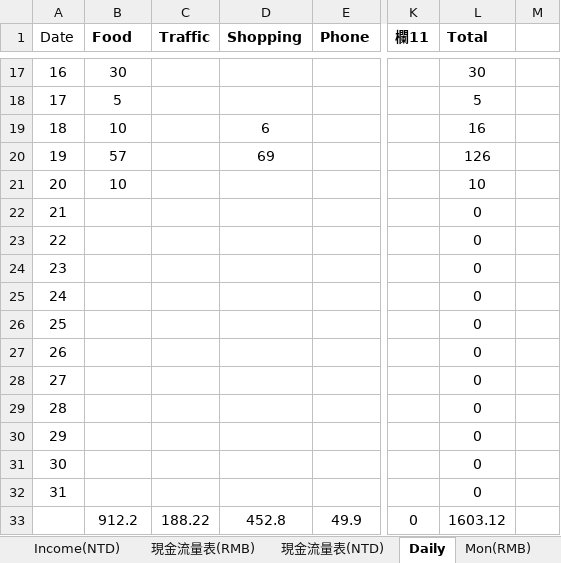
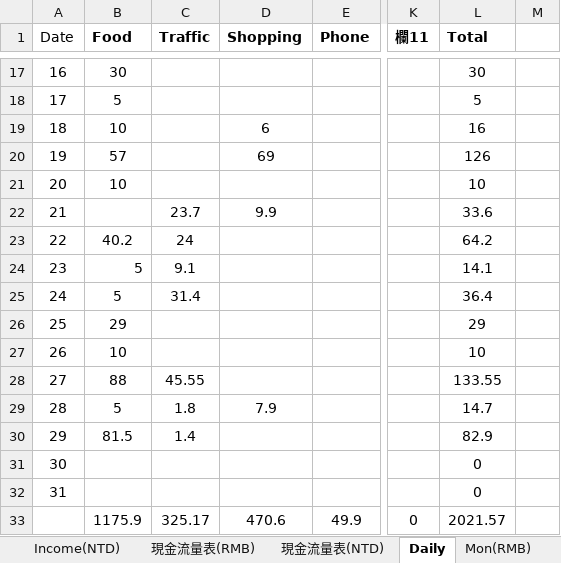
Before and after one commit to k870611/MyFile, an Excel workbook: Cash Flow.xlsx, sheet Daily, drawn as a sheet; only a part is shown, gaps mark what is left out; values as stored, in another font and other column widths than the file's, no borders; table styles not drawn; the diff names each change by its address in the sheet, - before the commit and + after, or states it on an @@ line.

```diff
--- a/Cash Flow.xlsx (sheet Daily)
+++ b/Cash Flow.xlsx (sheet Daily)
-C22 (Traffic): (empty)
+C22 (Traffic): 23.7
-D22 (Shopping): (empty)
+D22 (Shopping): 9.9
-L22 (Total): 0
+L22 (Total): 33.6
-B23 (Food): (empty)
+B23 (Food): 40.2
-C23 (Traffic): (empty)
+C23 (Traffic): 24
-L23 (Total): 0
+L23 (Total): 64.2
-B24:B25 (Food): (empty)
+B24:B25 (Food): 5
-C24 (Traffic): (empty)
+C24 (Traffic): 9.1
-L24 (Total): 0
+L24 (Total): 14.1
-C25 (Traffic): (empty)
+C25 (Traffic): 31.4
-L25 (Total): 0
+L25 (Total): 36.4
-B26 (Food): (empty)
+B26 (Food): 29
-L26 (Total): 0
+L26 (Total): 29
-B27 (Food): (empty)
+B27 (Food): 10
-L27 (Total): 0
+L27 (Total): 10
-B28 (Food): (empty)
+B28 (Food): 88
-C28 (Traffic): (empty)
+C28 (Traffic): 45.55
-L28 (Total): 0
+L28 (Total): 133.55
-B29 (Food): (empty)
+B29 (Food): 5
-C29 (Traffic): (empty)
+C29 (Traffic): 1.8
-D29 (Shopping): (empty)
+D29 (Shopping): 7.9
-L29 (Total): 0
+L29 (Total): 14.7
-B30 (Food): (empty)
+B30 (Food): 81.5
-C30 (Traffic): (empty)
+C30 (Traffic): 1.4
-L30 (Total): 0
+L30 (Total): 82.9
-B33 (Food): 912.2
+B33 (Food): 1175.9
-C33 (Traffic): 188.22
+C33 (Traffic): 325.17
-D33 (Shopping): 452.8
+D33 (Shopping): 470.6
-L33 (Total): 1603.12
+L33 (Total): 2021.57
```
Also changed, not shown: sheet 現金流量表(RMB), sheet Mon(RMB).
